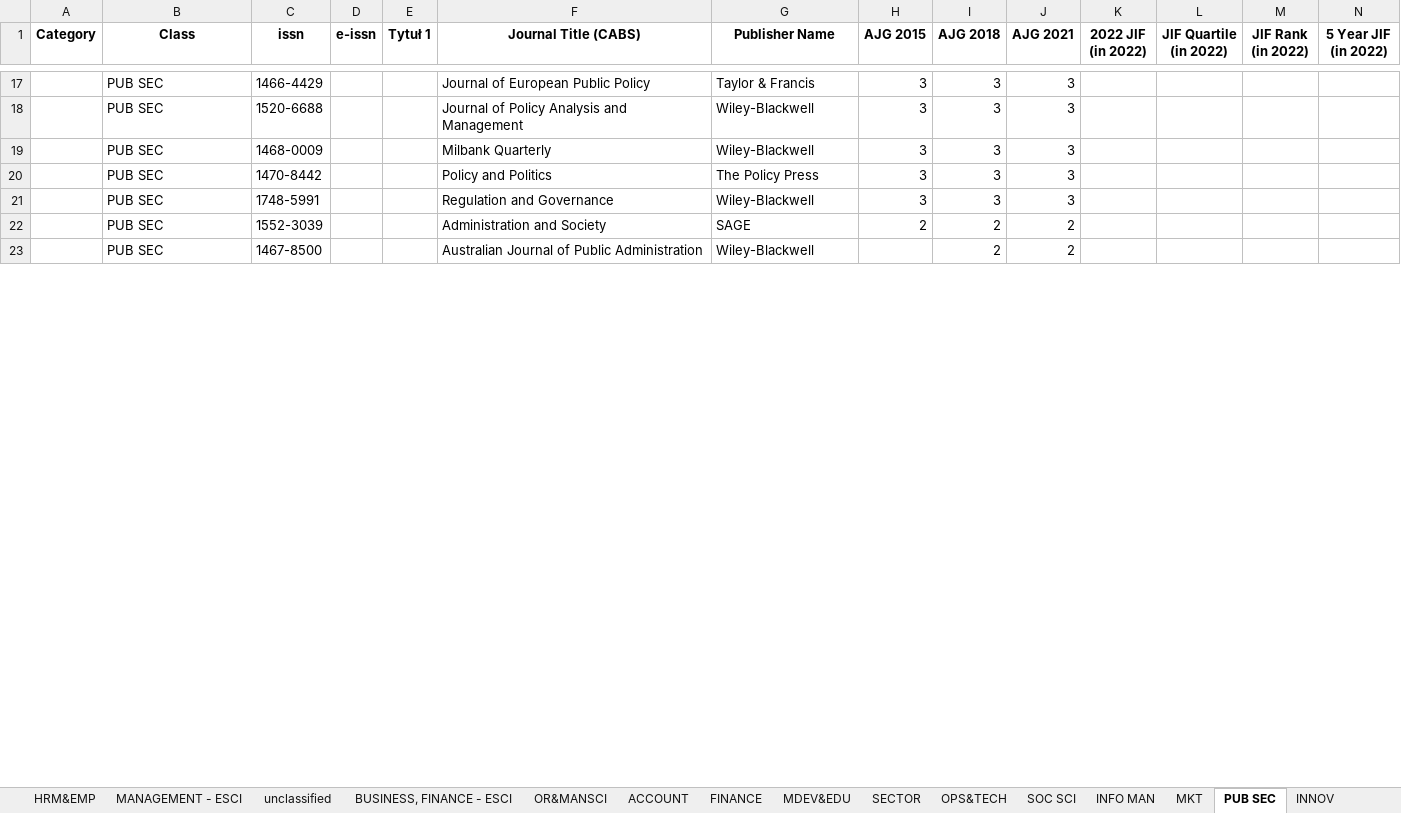
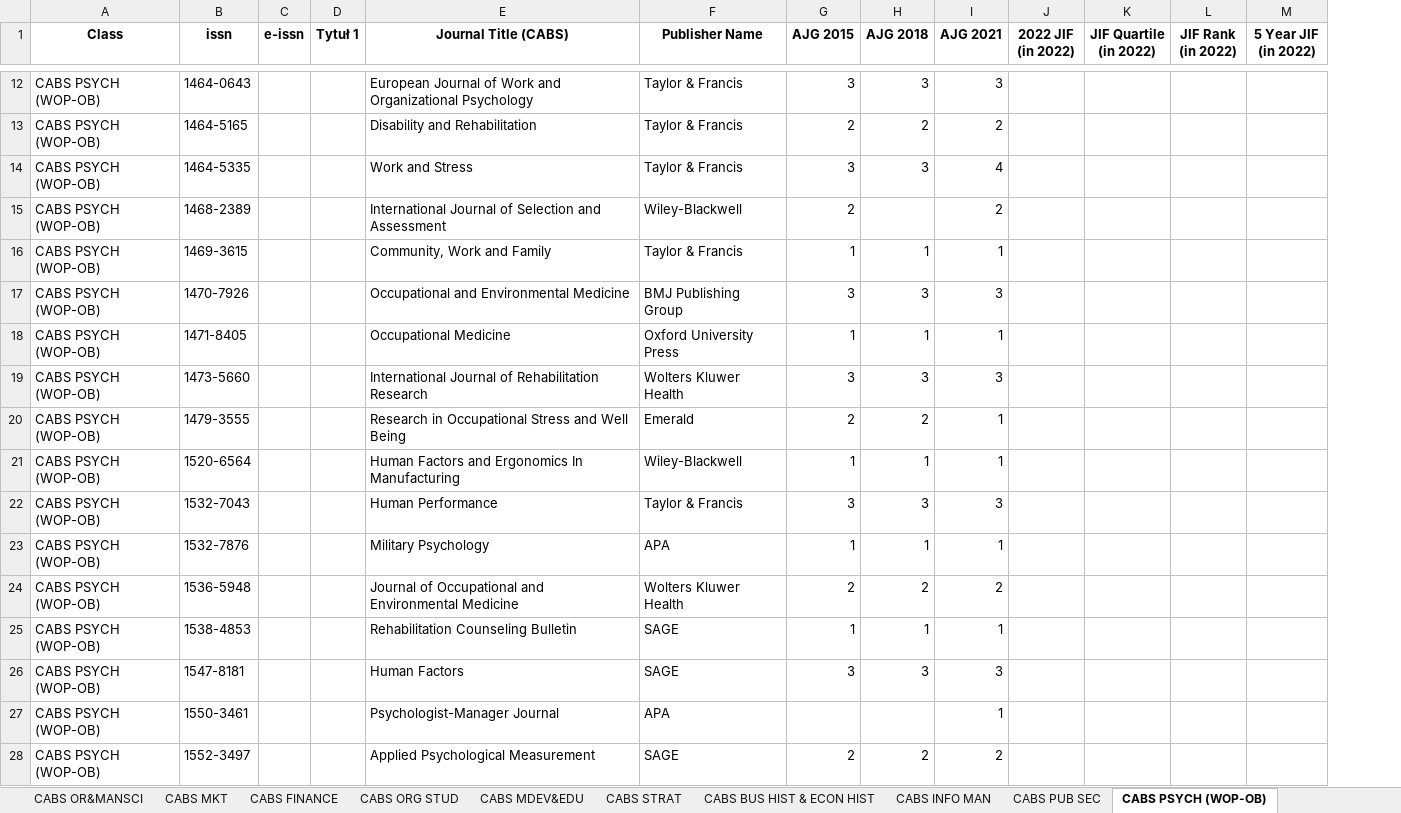
Before and after one commit to alonbenach/journal_ETL, an Excel workbook: output file.xlsx, sheet CABS PSYCH (WOP-OB), drawn as a sheet; only a part is shown, gaps mark what is left out; values as stored, in another font and other column widths than the file's, no borders; removed rows and columns are numbered as before the commit, all else as after; rows hold the shown columns only; the diff covers the shown part only; the diff names each change by its address in the sheet, - before the commit and + after, or states it on an @@ line.

```diff
--- a/output file.xlsx (sheet CABS PSYCH (WOP-OB))
+++ b/output file.xlsx (sheet CABS PSYCH (WOP-OB))
-sheet tab: OR&MANSCI
+sheet tab: CABS OR&MANSCI
-sheet tab: ACCOUNT
+sheet tab: CABS MKT
-sheet tab: FINANCE
+sheet tab: CABS FINANCE
-sheet tab: MDEV&EDU
+sheet tab: CABS ORG STUD
-sheet tab: SECTOR
+sheet tab: CABS MDEV&EDU
-sheet tab: OPS&TECH
+sheet tab: CABS STRAT
-sheet tab: SOC SCI
+sheet tab: CABS BUS HIST & ECON HIST
-sheet tab: INFO MAN
+sheet tab: CABS INFO MAN
-sheet tab: MKT
+sheet tab: CABS PUB SEC
-sheet tab: PUB SEC
+sheet tab: CABS PSYCH (WOP-OB)
-column A (Category), empty
-A12 (Class): PUB SEC
+A12 (Class): CABS PSYCH (WOP-OB)
-B12 (issn): 1466-4429
+B12 (issn): 1464-0643
-E12 (Journal Title (CABS)): Journal of European Public Policy
+E12 (Journal Title (CABS)): European Journal of Work and Organizational Psychology
+row 13: CABS PSYCH (WOP-OB) | 1464-5165 |  |  | Disability and Rehabilitation | Taylor & Francis | 2 | 2 | 2
+row 14: CABS PSYCH (WOP-OB) | 1464-5335 |  |  | Work and Stress | Taylor & Francis | 3 | 3 | 4
+row 15: CABS PSYCH (WOP-OB) | 1468-2389 |  |  | International Journal of Selection and Assessment | Wiley-Blackwell | 2 |  | 2
+row 16: CABS PSYCH (WOP-OB) | 1469-3615 |  |  | Community, Work and Family | Taylor & Francis | 1 | 1 | 1
+row 17: CABS PSYCH (WOP-OB) | 1470-7926 |  |  | Occupational and Environmental Medicine | BMJ Publishing Group | 3 | 3 | 3
+row 18: CABS PSYCH (WOP-OB) | 1471-8405 |  |  | Occupational Medicine | Oxford University Press | 1 | 1 | 1
-A19 (Class): PUB SEC
+A19 (Class): CABS PSYCH (WOP-OB)
-B19 (issn): 1520-6688
+B19 (issn): 1473-5660
-E19 (Journal Title (CABS)): Journal of Policy Analysis and Management
+E19 (Journal Title (CABS)): International Journal of Rehabilitation Research
-F19 (Publisher Name): Wiley-Blackwell
+F19 (Publisher Name): Wolters Kluwer Health
-row 19:  | PUB SEC | 1468-0009 |  |  | Milbank Quarterly | Wiley-Blackwell | 3 | 3 | 3
+row 20: CABS PSYCH (WOP-OB) | 1479-3555 |  |  | Research in Occupational Stress and Well Being | Emerald | 2 | 2 | 1
+row 21: CABS PSYCH (WOP-OB) | 1520-6564 |  |  | Human Factors and Ergonomics In Manufacturing | Wiley-Blackwell | 1 | 1 | 1
-A22 (Class): PUB SEC
+A22 (Class): CABS PSYCH (WOP-OB)
-B22 (issn): 1470-8442
+B22 (issn): 1532-7043
-E22 (Journal Title (CABS)): Policy and Politics
+E22 (Journal Title (CABS)): Human Performance
-F22 (Publisher Name): The Policy Press
+F22 (Publisher Name): Taylor & Francis
+row 23: CABS PSYCH (WOP-OB) | 1532-7876 |  |  | Military Psychology | APA | 1 | 1 | 1
+row 24: CABS PSYCH (WOP-OB) | 1536-5948 |  |  | Journal of Occupational and Environmental Medicine | Wolters Kluwer Health | 2 | 2 | 2
+row 25: CABS PSYCH (WOP-OB) | 1538-4853 |  |  | Rehabilitation Counseling Bulletin | SAGE | 1 | 1 | 1
-A26 (Class): PUB SEC
+A26 (Class): CABS PSYCH (WOP-OB)
-B26 (issn): 1748-5991
+B26 (issn): 1547-8181
-E26 (Journal Title (CABS)): Regulation and Governance
+E26 (Journal Title (CABS)): Human Factors
-F26 (Publisher Name): Wiley-Blackwell
+F26 (Publisher Name): SAGE
+row 27: CABS PSYCH (WOP-OB) | 1550-3461 |  |  | Psychologist-Manager Journal | APA |  |  | 1
-A28 (Class): PUB SEC
+A28 (Class): CABS PSYCH (WOP-OB)
-B28 (issn): 1552-3039
+B28 (issn): 1552-3497
-E28 (Journal Title (CABS)): Administration and Society
+E28 (Journal Title (CABS)): Applied Psychological Measurement
-row 23:  | PUB SEC | 1467-8500 |  |  | Australian Journal of Public Administration | Wiley-Blackwell |  | 2 | 2
```
Also changed, not shown: 39 added rows, 38 removed rows and 35 edited cells elsewhere in this sheet, sheet unclassified, sheet MANAGEMENT, sheet BUSINESS, sheet ECONOMICS, sheet BUSINESS, FINANCE, sheet CABS ECON, 19 more sheets, other sheet tabs, 1 other file.
